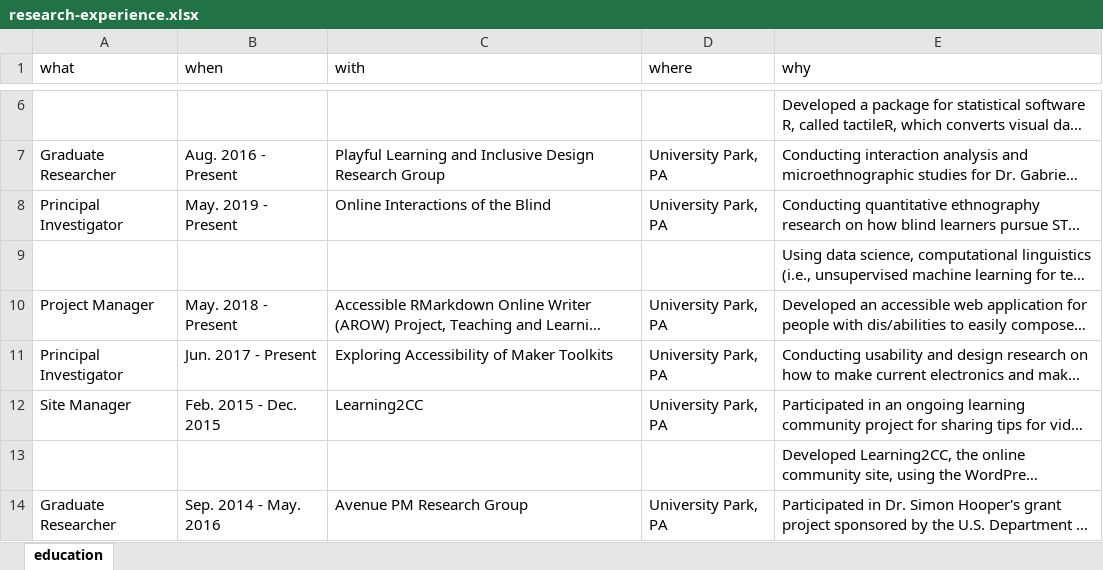
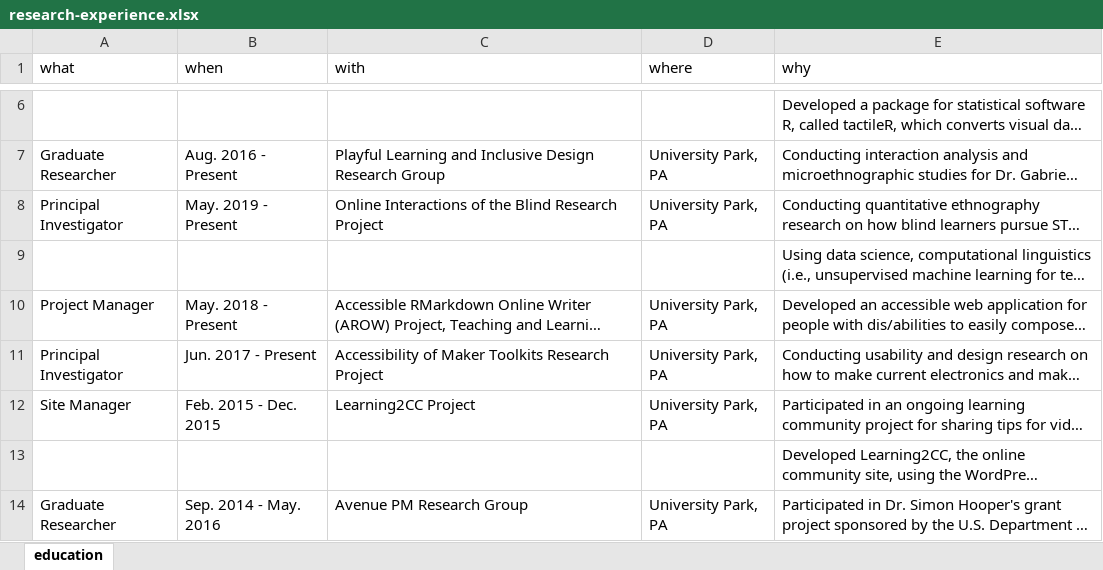
Before and after one commit to jooyoungseo/jy_CV, an Excel workbook: data/research-experience.xlsx, sheet education, drawn as a sheet; only a part is shown, gaps mark what is left out; long unchanged cells end in …; values as stored, in another font and other column widths than the file's, no borders; the diff names each change by its address in the sheet, - before the commit and + after, or states it on an @@ line.

```diff
--- a/data/research-experience.xlsx (sheet education)
+++ b/data/research-experience.xlsx (sheet education)
-C8 (with): Online Interactions of the Blind
+C8 (with): Online Interactions of the Blind Research Project
-C11 (with): Exploring Accessibility of Maker Toolkits
+C11 (with): Accessibility of Maker Toolkits Research Project
-C12 (with): Learning2CC
+C12 (with): Learning2CC Project
```
Also changed, not shown: 1 other file.
